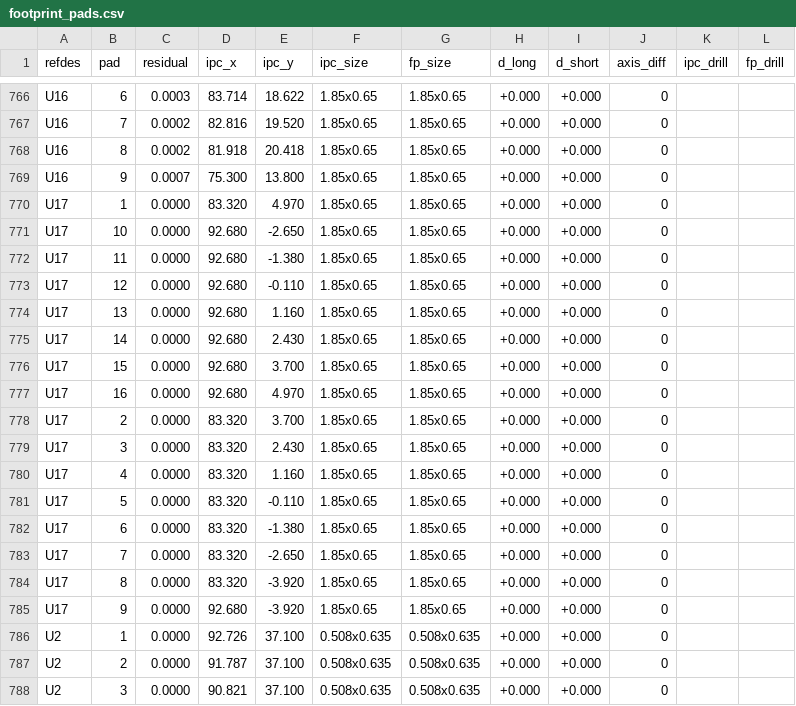
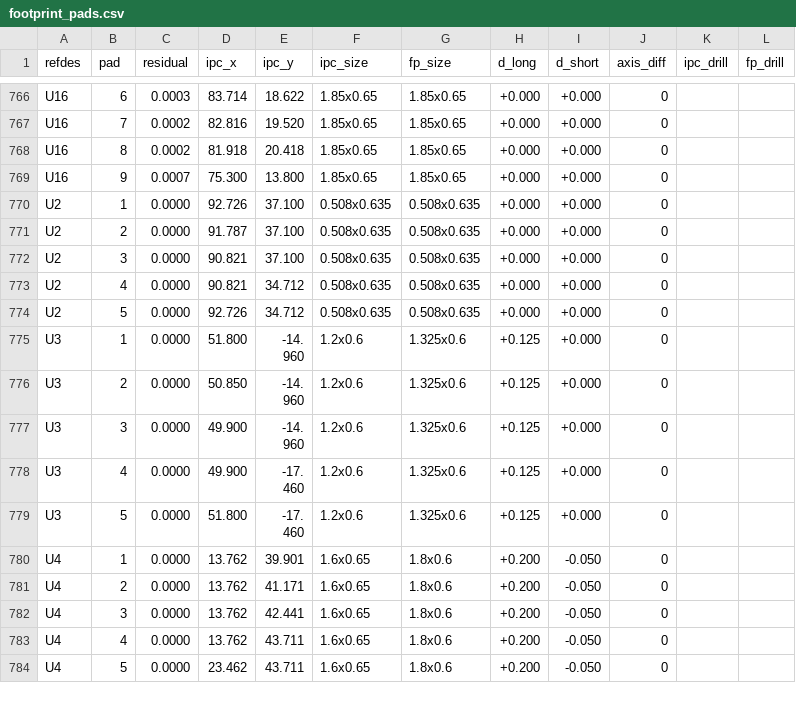
Before and after one commit to johonkanen/ac_psu_kicad, a CSV file: reports/footprint_pads.csv, drawn as a sheet; only a part is shown, gaps mark what is left out; the shorter side is filled out with more unchanged rows.

```diff
--- a/reports/footprint_pads.csv
+++ b/reports/footprint_pads.csv
@@ -769,18 +769,2 @@ U16,8,0.0002,81.918,20.418,1.85x0.65,1.85x0.65,+0.000,+0.000,0,,
 U16,9,0.0007,75.300,13.800,1.85x0.65,1.85x0.65,+0.000,+0.000,0,,
-U17,1,0.0000,83.320,4.970,1.85x0.65,1.85x0.65,+0.000,+0.000,0,,
-U17,10,0.0000,92.680,-2.650,1.85x0.65,1.85x0.65,+0.000,+0.000,0,,
-U17,11,0.0000,92.680,-1.380,1.85x0.65,1.85x0.65,+0.000,+0.000,0,,
-U17,12,0.0000,92.680,-0.110,1.85x0.65,1.85x0.65,+0.000,+0.000,0,,
-U17,13,0.0000,92.680,1.160,1.85x0.65,1.85x0.65,+0.000,+0.000,0,,
-U17,14,0.0000,92.680,2.430,1.85x0.65,1.85x0.65,+0.000,+0.000,0,,
-U17,15,0.0000,92.680,3.700,1.85x0.65,1.85x0.65,+0.000,+0.000,0,,
-U17,16,0.0000,92.680,4.970,1.85x0.65,1.85x0.65,+0.000,+0.000,0,,
-U17,2,0.0000,83.320,3.700,1.85x0.65,1.85x0.65,+0.000,+0.000,0,,
-U17,3,0.0000,83.320,2.430,1.85x0.65,1.85x0.65,+0.000,+0.000,0,,
-U17,4,0.0000,83.320,1.160,1.85x0.65,1.85x0.65,+0.000,+0.000,0,,
-U17,5,0.0000,83.320,-0.110,1.85x0.65,1.85x0.65,+0.000,+0.000,0,,
-U17,6,0.0000,83.320,-1.380,1.85x0.65,1.85x0.65,+0.000,+0.000,0,,
-U17,7,0.0000,83.320,-2.650,1.85x0.65,1.85x0.65,+0.000,+0.000,0,,
-U17,8,0.0000,83.320,-3.920,1.85x0.65,1.85x0.65,+0.000,+0.000,0,,
-U17,9,0.0000,92.680,-3.920,1.85x0.65,1.85x0.65,+0.000,+0.000,0,,
 U2,1,0.0000,92.726,37.100,0.508x0.635,0.508x0.635,+0.000,+0.000,0,,
```
Also changed, not shown: lib/footprint_map.csv, lib/part_map.csv, 15 other files.
